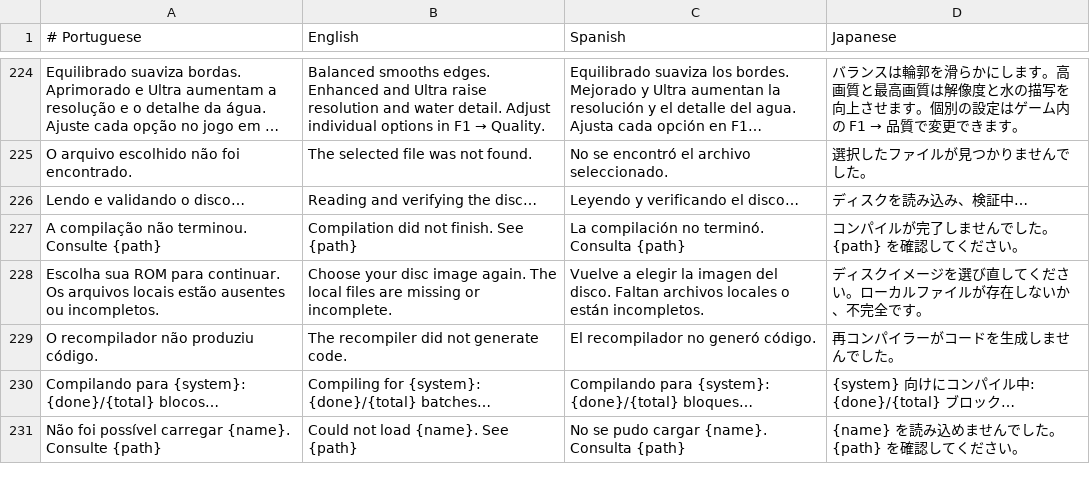
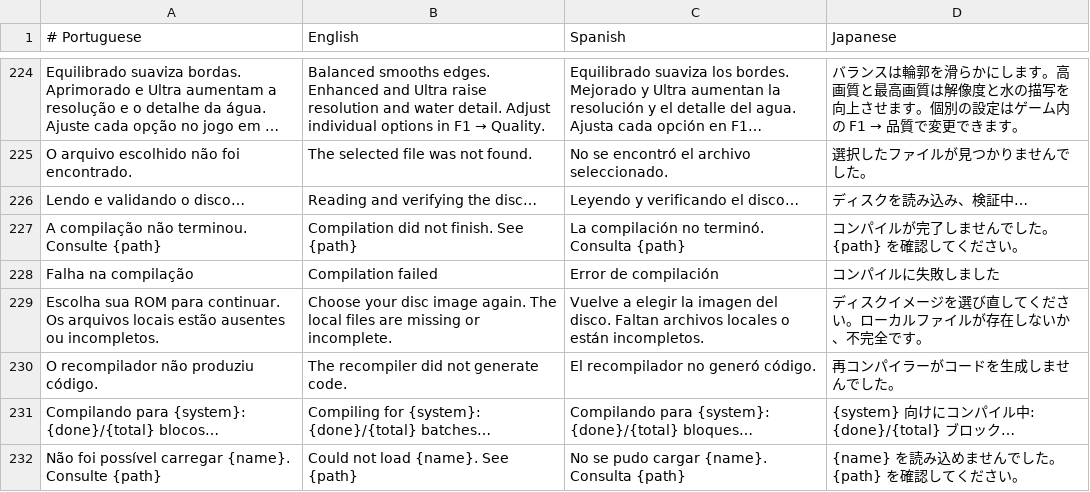
Before and after one commit to GenissonEmilio/ShadowOfTheColossusPC, a TSV file: tools/desktop/assets/launcher-languages.tsv, drawn as a sheet; only a part is shown, gaps mark what is left out; long unchanged cells end in ….

```diff
--- a/tools/desktop/assets/launcher-languages.tsv
+++ b/tools/desktop/assets/launcher-languages.tsv
@@ -227,2 +227,3 @@ Lendo e validando o disco…	Reading and verifying the disc…	Leyendo y verific
 A compilação não terminou. Consulte {path}	Compilation did not finish. See {path}	La compilación no terminó. Consulta {path}	コンパイルが完了しませんでした。{path} を確認してください。
+Falha na compilação	Compilation failed	Error de compilación	コンパイルに失敗しました
 Escolha sua ROM para continuar. Os arquivos locais estão ausentes ou incompletos.	Choose your disc image again. The local files are missing or incomplete.	Vuelve a elegir la imagen del disco. Faltan archivos locales o están incompletos.	ディスクイメージを選び直してください。ローカルファイルが存在しないか、不完全です。
```
Also changed, not shown: 6 other files.
